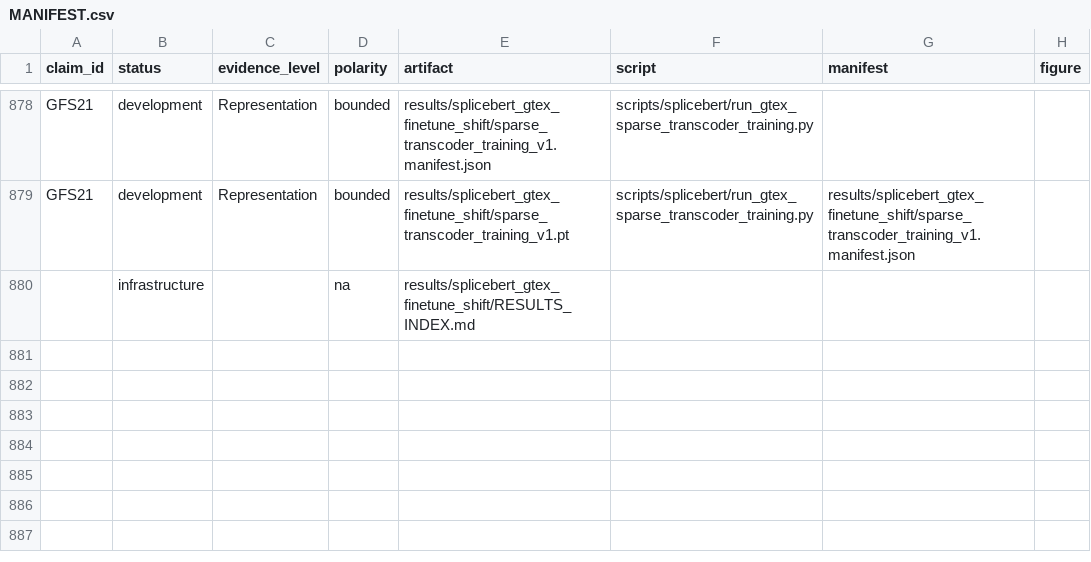
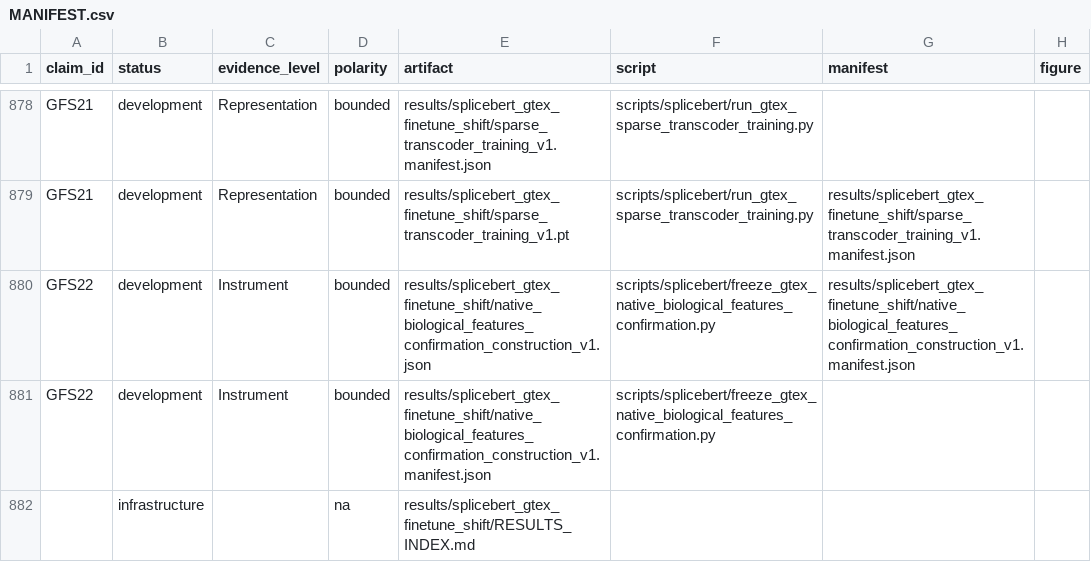
Before and after one commit to cam-berger/gfm-circuit-discovery, a CSV file: results/MANIFEST.csv, drawn as a sheet; only a part is shown, gaps mark what is left out.

Commit message:
Record biological confirmation construction stop

```diff
--- a/results/MANIFEST.csv
+++ b/results/MANIFEST.csv
@@ -879,2 +879,4 @@ GFS21,development,Representation,bounded,results/splicebert_gtex_finetune_shift/
 GFS21,development,Representation,bounded,results/splicebert_gtex_finetune_shift/sparse_transcoder_training_v1.pt,scripts/splicebert/run_gtex_sparse_transcoder_training.py,results/splicebert_gtex_finetune_shift/sparse_transcoder_training_v1.manifest.json,
+GFS22,development,Instrument,bounded,results/splicebert_gtex_finetune_shift/native_biological_features_confirmation_construction_v1.json,scripts/splicebert/freeze_gtex_native_biological_features_confirmation.py,results/splicebert_gtex_finetune_shift/native_biological_features_confirmation_construction_v1.manifest.json,
+GFS22,development,Instrument,bounded,results/splicebert_gtex_finetune_shift/native_biological_features_confirmation_construction_v1.manifest.json,scripts/splicebert/freeze_gtex_native_biological_features_confirmation.py,,
 ,infrastructure,,na,results/splicebert_gtex_finetune_shift/RESULTS_INDEX.md,,,
```
Also changed, not shown: 4 other files.
